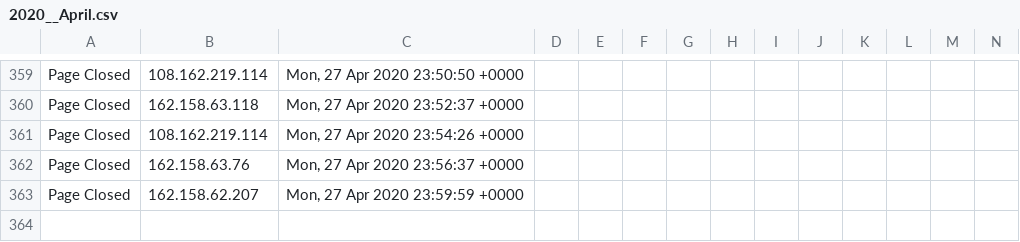
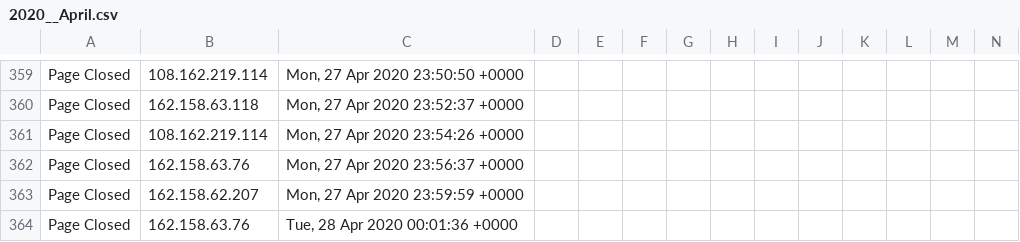
Before and after one commit to runacode/accent3, a CSV file: logs/2020__April.csv, drawn as a sheet; only a part is shown, gaps mark what is left out; rows hold the shown columns only; the diff names each change by its address in the sheet, - before the commit and + after, or states it on an @@ line.

Commit message:
Site Editor Update

```diff
--- a/logs/2020__April.csv
+++ b/logs/2020__April.csv
+row 364: Page Closed | 162.158.63.76 | Tue, 28 Apr 2020 00:01:36 +0000
```
